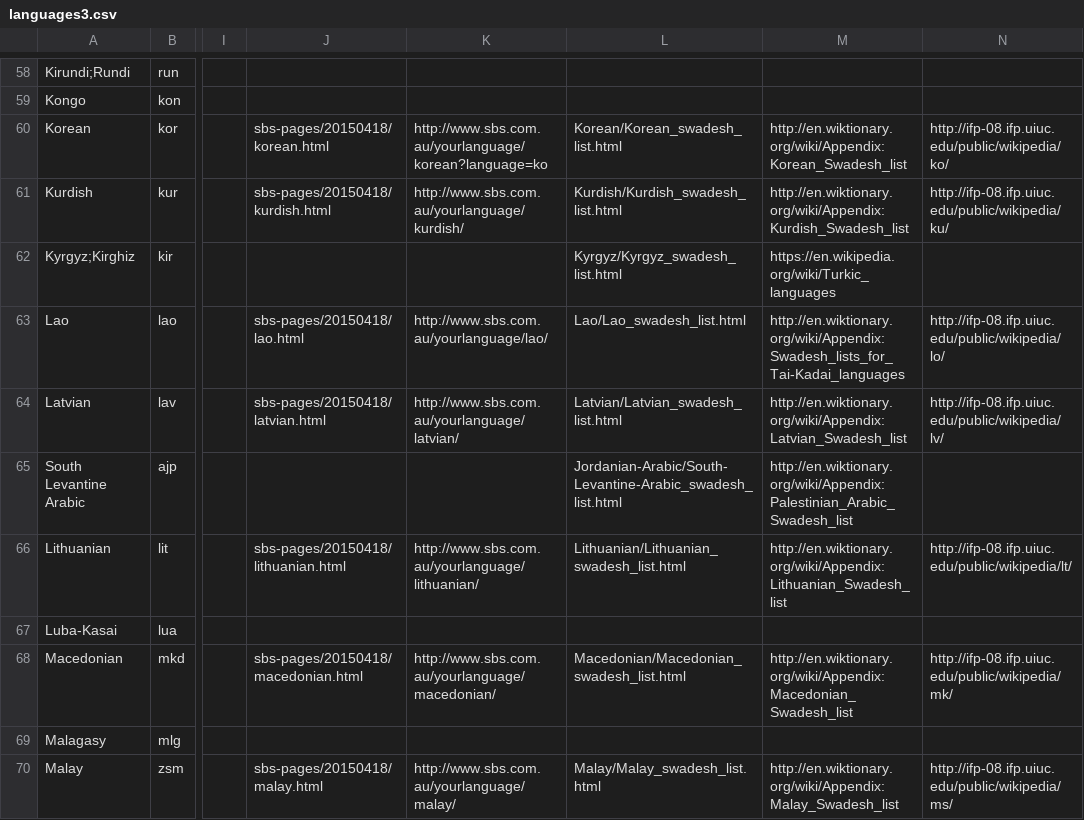
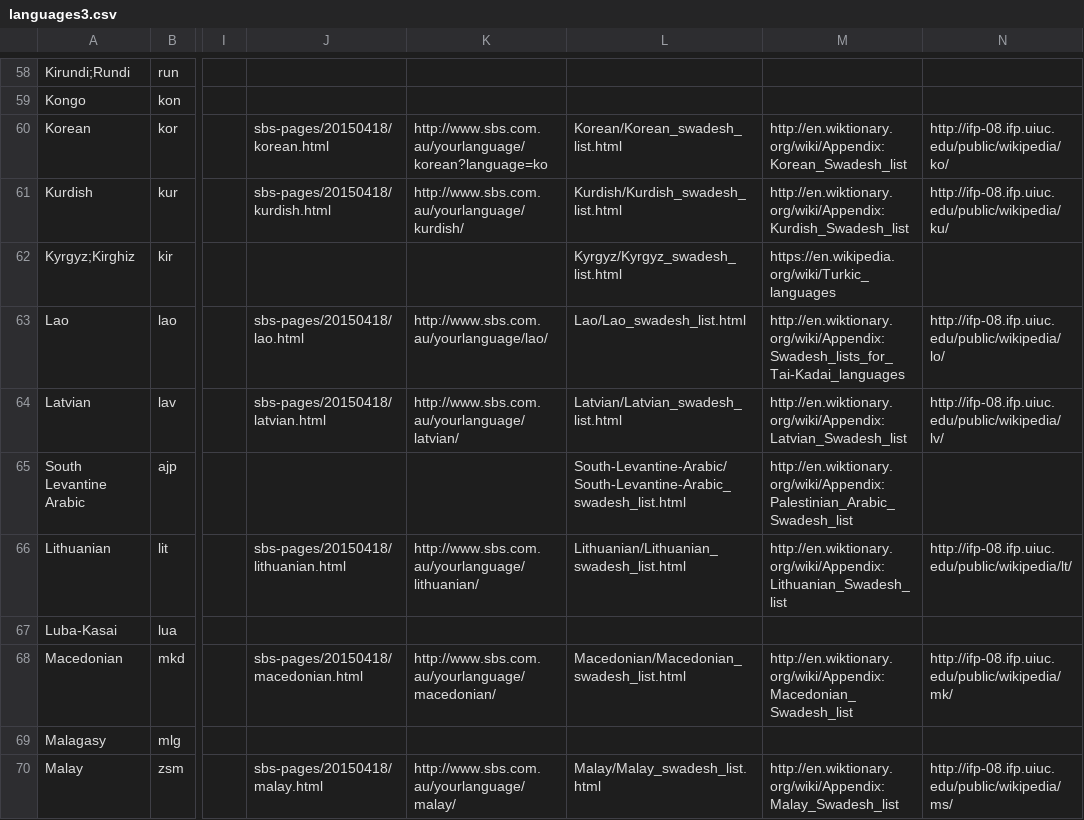
Before and after one commit to uiuc-sst/g2ps, a CSV file: _config/languages3.csv, drawn as a sheet; only a part is shown, gaps mark what is left out; the diff names each change by its address in the sheet, - before the commit and + after, or states it on an @@ line.

Commit message:
fixed the name of the South Levantine Arabic swadesh list

```diff
--- a/_config/languages3.csv
+++ b/_config/languages3.csv
-L65: Jordanian-Arabic/South-Levantine-Arabic_swadesh_list.html
+L65: South-Levantine-Arabic/South-Levantine-Arabic_swadesh_list.html
```
Also changed, not shown: 1 other file.
